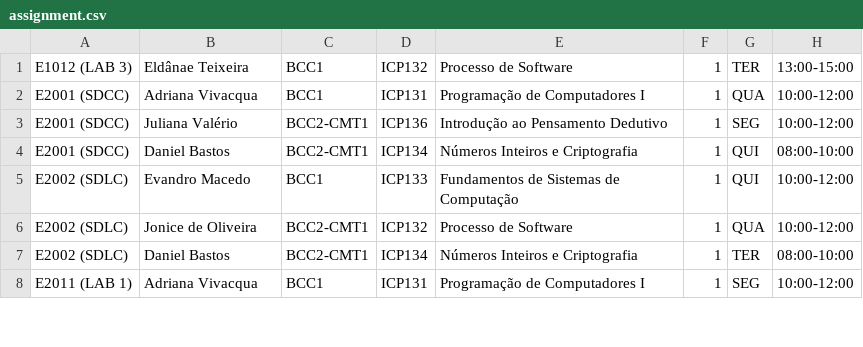
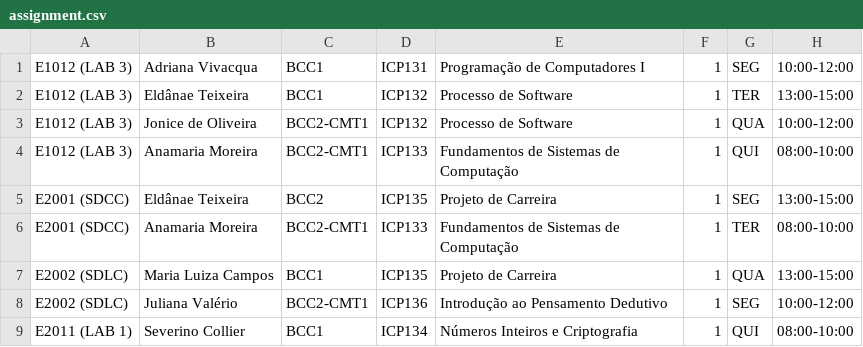
Before and after one commit to gabriellydeandrade/classroom_assignment, a CSV file: classroom_assignment/results/assignment.csv, drawn as a sheet; only a part is shown; the diff covers the shown part only.

```diff
--- a/classroom_assignment/results/assignment.csv
+++ b/classroom_assignment/results/assignment.csv
@@ -1,8 +1,9 @@
+E1012 (LAB 3);Adriana Vivacqua;BCC1;ICP131;Programação de Computadores I;1;SEG;10:00-12:00
 E1012 (LAB 3);Eldânae Teixeira;BCC1;ICP132;Processo de Software;1;TER;13:00-15:00
-E2001 (SDCC);Adriana Vivacqua;BCC1;ICP131;Programação de Computadores I;1;QUA;10:00-12:00
-E2001 (SDCC);Juliana Valério;BCC2-CMT1;ICP136;Introdução ao Pensamento Dedutivo;1;SEG;10:00-12:00
-E2001 (SDCC);Daniel Bastos;BCC2-CMT1;ICP134;Números Inteiros e Criptografia;1;QUI;08:00-10:00
-E2002 (SDLC);Evandro Macedo;BCC1;ICP133;Fundamentos de Sistemas de Computação;1;QUI;10:00-12:00
-E2002 (SDLC);Jonice de Oliveira;BCC2-CMT1;ICP132;Processo de Software;1;QUA;10:00-12:00
-E2002 (SDLC);Daniel Bastos;BCC2-CMT1;ICP134;Números Inteiros e Criptografia;1;TER;08:00-10:00
-E2011 (LAB 1);Adriana Vivacqua;BCC1;ICP131;Programação de Computadores I;1;SEG;10:00-12:00
+E1012 (LAB 3);Jonice de Oliveira;BCC2-CMT1;ICP132;Processo de Software;1;QUA;10:00-12:00
+E1012 (LAB 3);Anamaria Moreira;BCC2-CMT1;ICP133;Fundamentos de Sistemas de Computação;1;QUI;08:00-10:00
+E2001 (SDCC);Eldânae Teixeira;BCC2;ICP135;Projeto de Carreira;1;SEG;13:00-15:00
+E2001 (SDCC);Anamaria Moreira;BCC2-CMT1;ICP133;Fundamentos de Sistemas de Computação;1;TER;08:00-10:00
+E2002 (SDLC);Maria Luiza Campos;BCC1;ICP135;Projeto de Carreira;1;QUA;13:00-15:00
+E2002 (SDLC);Juliana Valério;BCC2-CMT1;ICP136;Introdução ao Pensamento Dedutivo;1;SEG;10:00-12:00
+E2011 (LAB 1);Severino Collier;BCC1;ICP134;Números Inteiros e Criptografia;1;QUI;08:00-10:00
```
Also changed, not shown: 5 added rows, 6 removed rows and 24 edited cells elsewhere in this file, 2 other files.
